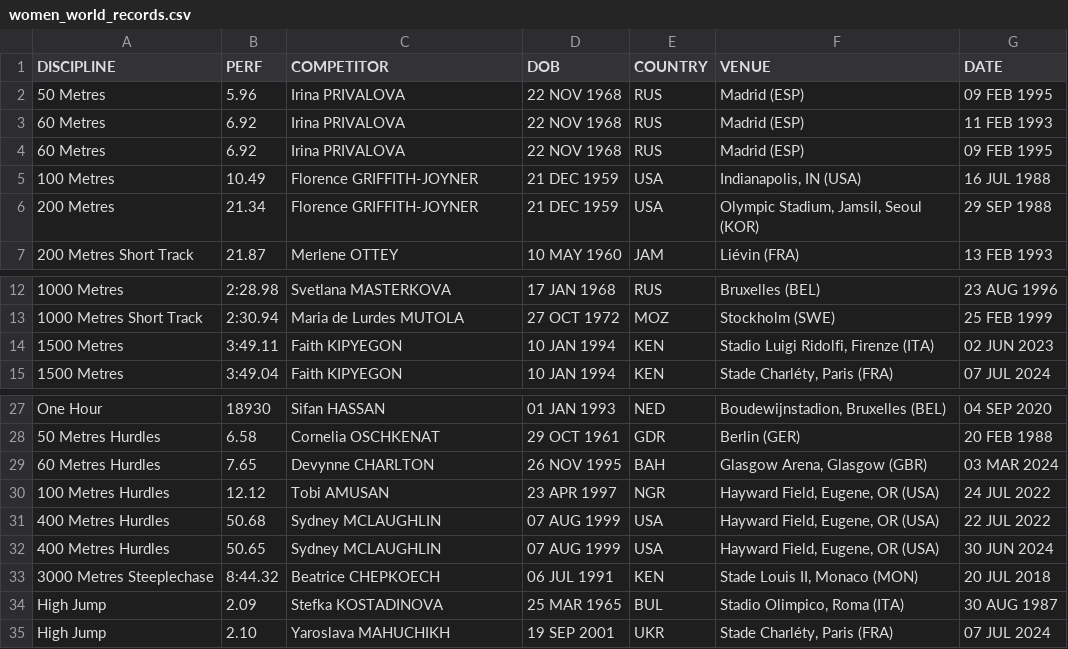
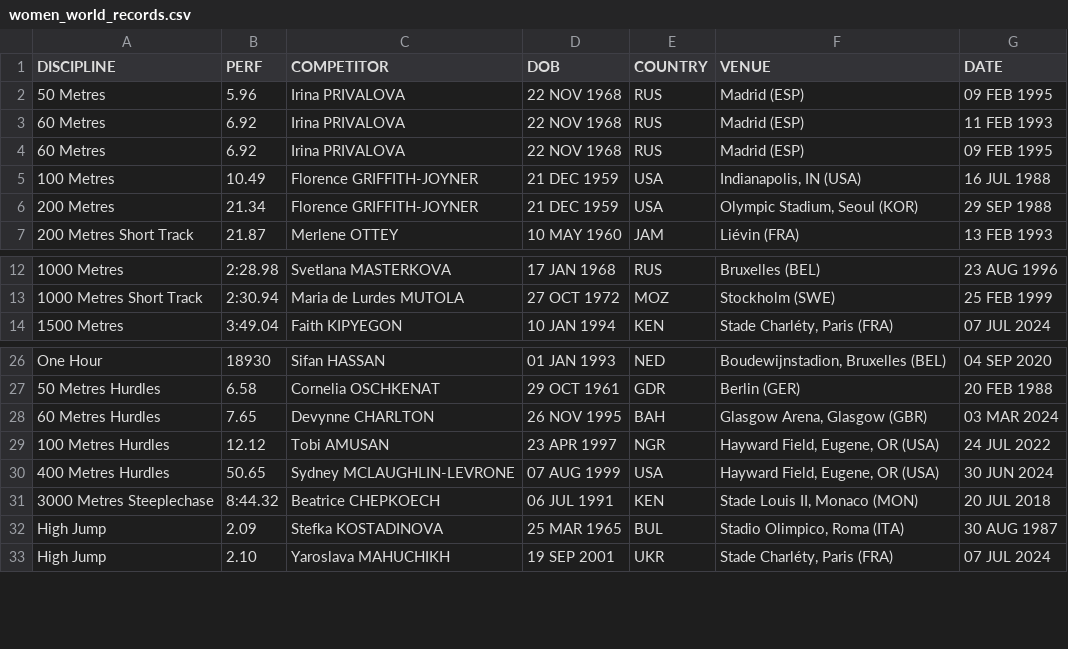
Before and after one commit to titouanlegourrierec/World-Athletics-Records, a CSV file: data/data_after/women_world_records.csv, drawn as a sheet; only a part is shown, gaps mark what is left out; the diff covers the shown part only.

```diff
--- a/data/data_after/women_world_records.csv
+++ b/data/data_after/women_world_records.csv
@@ -5,3 +5,3 @@ DISCIPLINE,PERF,COMPETITOR,DOB,COUNTRY,VENUE,DATE
 100 Metres,10.49,Florence GRIFFITH-JOYNER,21 DEC 1959,USA,"Indianapolis, IN (USA)",16 JUL 1988
-200 Metres,21.34,Florence GRIFFITH-JOYNER,21 DEC 1959,USA,"Olympic Stadium, Jamsil, Seoul (KOR)",29 SEP 1988
+200 Metres,21.34,Florence GRIFFITH-JOYNER,21 DEC 1959,USA,"Olympic Stadium, Seoul (KOR)",29 SEP 1988
 200 Metres Short Track,21.87,Merlene OTTEY,10 MAY 1960,JAM,Liévin (FRA) ,13 FEB 1993
@@ -13,3 +13,2 @@ DISCIPLINE,PERF,COMPETITOR,DOB,COUNTRY,VENUE,DATE
 1000 Metres Short Track,2:30.94,Maria de Lurdes MUTOLA,27 OCT 1972,MOZ,Stockholm (SWE) ,25 FEB 1999
-1500 Metres,3:49.11,Faith KIPYEGON,10 JAN 1994,KEN,"Stadio Luigi Ridolfi, Firenze (ITA)",02 JUN 2023
 1500 Metres,3:49.04,Faith KIPYEGON,10 JAN 1994,KEN,"Stade Charléty, Paris (FRA)",07 JUL 2024
@@ -30,4 +29,3 @@ One Hour,18930,Sifan HASSAN,01 JAN 1993,NED,"Boudewijnstadion, Bruxelles (BEL)",
 100 Metres Hurdles,12.12,Tobi AMUSAN,23 APR 1997,NGR,"Hayward Field, Eugene, OR (USA)",24 JUL 2022
-400 Metres Hurdles,50.68,Sydney MCLAUGHLIN,07 AUG 1999,USA,"Hayward Field, Eugene, OR (USA)",22 JUL 2022
-400 Metres Hurdles,50.65,Sydney MCLAUGHLIN,07 AUG 1999,USA,"Hayward Field, Eugene, OR (USA)",30 JUN 2024
+400 Metres Hurdles,50.65,Sydney MCLAUGHLIN-LEVRONE,07 AUG 1999,USA,"Hayward Field, Eugene, OR (USA)",30 JUN 2024
 3000 Metres Steeplechase,8:44.32,Beatrice CHEPKOECH,06 JUL 1991,KEN,"Stade Louis II, Monaco (MON)",20 JUL 2018
```
Also changed, not shown: 3 removed rows, 1 moved row and 9 edited cells elsewhere in this file, data/data_after/men_olympic_games_records.csv, data/data_after/men_world_records.csv, 2 other files.
